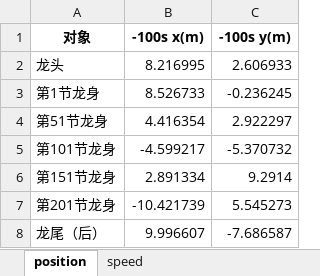
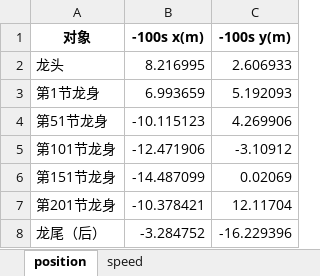
Before and after one commit to qianliq/CUMCM2024, an Excel workbook: data/result_q4_tables.xlsx, sheet position, drawn as a sheet; values as stored, in another font and other column widths than the file's, no borders; the diff names each change by its address in the sheet, - before the commit and + after, or states it on an @@ line.

```diff
--- a/data/result_q4_tables.xlsx (sheet position)
+++ b/data/result_q4_tables.xlsx (sheet position)
-B3 (-100s x(m)): 8.526733
+B3 (-100s x(m)): 6.993659
-C3 (-100s y(m)): -0.236245
+C3 (-100s y(m)): 5.192093
-B4 (-100s x(m)): 4.416354
+B4 (-100s x(m)): -10.115123
-C4 (-100s y(m)): 2.922297
+C4 (-100s y(m)): 4.269906
-B5 (-100s x(m)): -4.599217
+B5 (-100s x(m)): -12.471906
-C5 (-100s y(m)): -5.370732
+C5 (-100s y(m)): -3.10912
-B6 (-100s x(m)): 2.891334
+B6 (-100s x(m)): -14.487099
-C6 (-100s y(m)): 9.2914
+C6 (-100s y(m)): 0.02069
-B7 (-100s x(m)): -10.421739
+B7 (-100s x(m)): -10.378421
-C7 (-100s y(m)): 5.545273
+C7 (-100s y(m)): 12.11704
-B8 (-100s x(m)): 9.996607
+B8 (-100s x(m)): -3.284752
-C8 (-100s y(m)): -7.686587
+C8 (-100s y(m)): -16.229396
```
Also changed, not shown: sheet speed, 8 other files.
